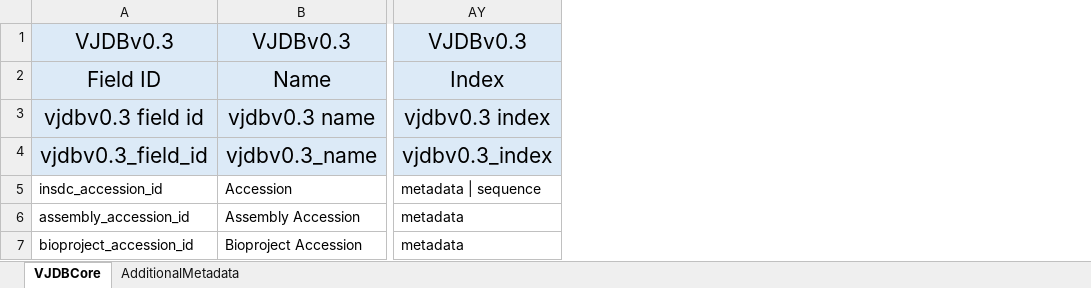
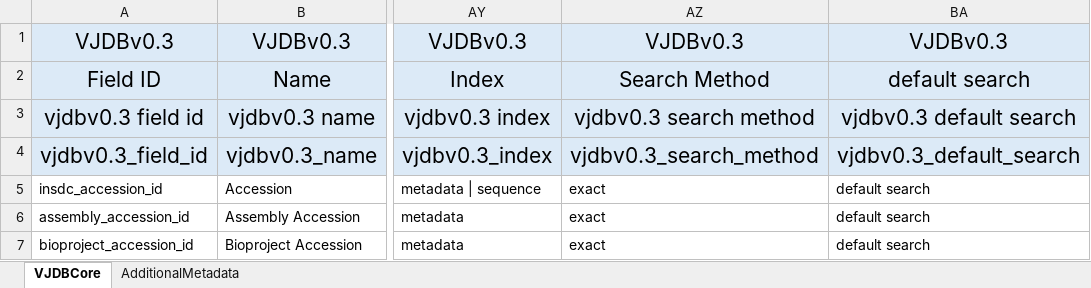
Before and after one commit to VirJenDB/virjendb_metadata, an Excel workbook: metadata.xlsx, sheet VJDBCore, drawn as a sheet; only a part is shown, gaps mark what is left out; values as stored, in another font and other column widths than the file's, no borders; conditional formats not drawn; the diff covers the shown part only; the diff names each change by its address in the sheet, - before the commit and + after, or states it on an @@ line.

Commit message:
Add files via upload

```diff
--- a/metadata.xlsx (sheet VJDBCore)
+++ b/metadata.xlsx (sheet VJDBCore)
+column AZ, rows 1-7: VJDBv0.3 | Search Method | vjdbv0.3 search method | vjdbv0.3_search_method | exact | exact | exact
+column BA, rows 1-7: VJDBv0.3 | default search | vjdbv0.3 default search | vjdbv0.3_default_search | default search | default search | default search
```
Also changed, not shown: 7 edited cells and cell formats elsewhere in this sheet.
